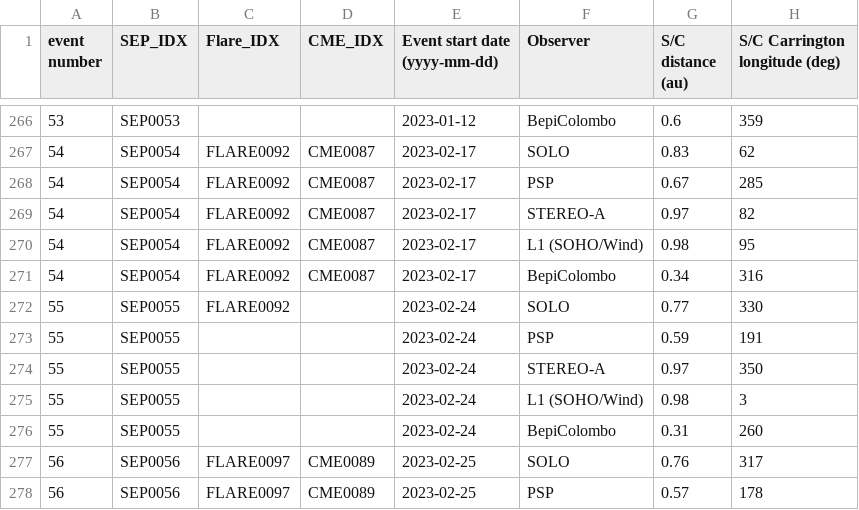
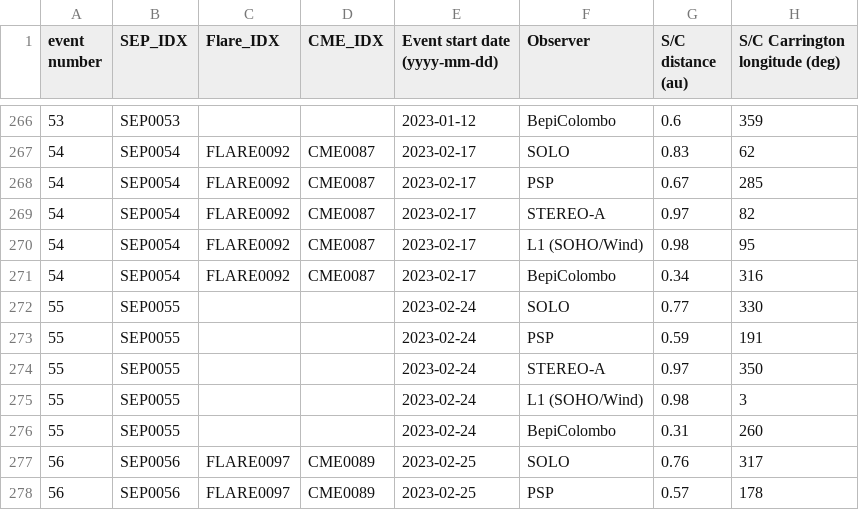
Before and after one commit to soler-he/catalogues, a CSV file: SOLER_SEP_catalogue.csv, drawn as a sheet; only a part is shown, gaps mark what is left out; the diff names each change by its address in the sheet, - before the commit and + after, or states it on an @@ line.

Commit message:
Remove wrong FLARE0092 entry for SOLO SEP0055 in SOLER_SEP_catalogue.csv

```diff
--- a/SOLER_SEP_catalogue.csv
+++ b/SOLER_SEP_catalogue.csv
-C272 (Flare_IDX): FLARE0092
+C272 (Flare_IDX): (empty)
```
